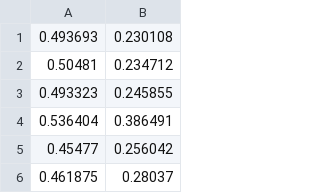
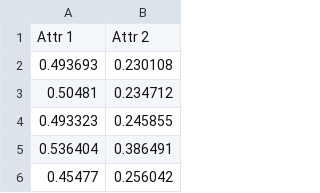
Before and after one commit to GauravB159/K-Means, a CSV file: data4.csv, drawn as a sheet; only a part is shown; the shorter side is filled out with more unchanged rows.

```diff
--- a/data4.csv
+++ b/data4.csv
@@ -1 +1,2 @@
+Attr 1,Attr 2
 0.493693,0.230108
```
Also changed, not shown: authentic.csv, 12 other files.
